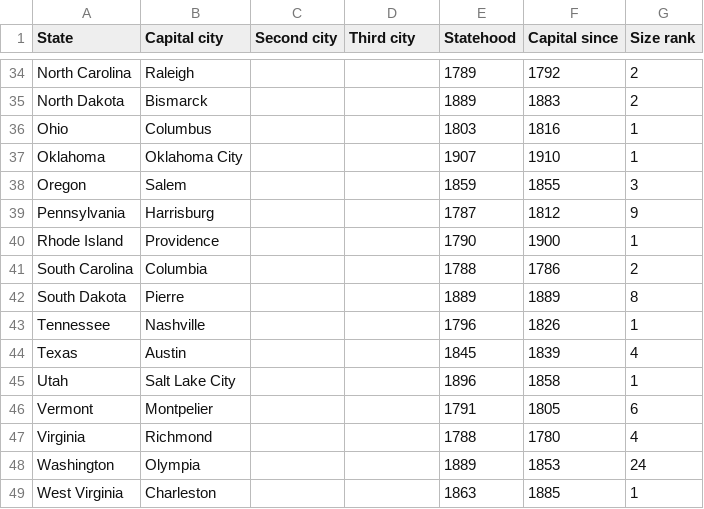
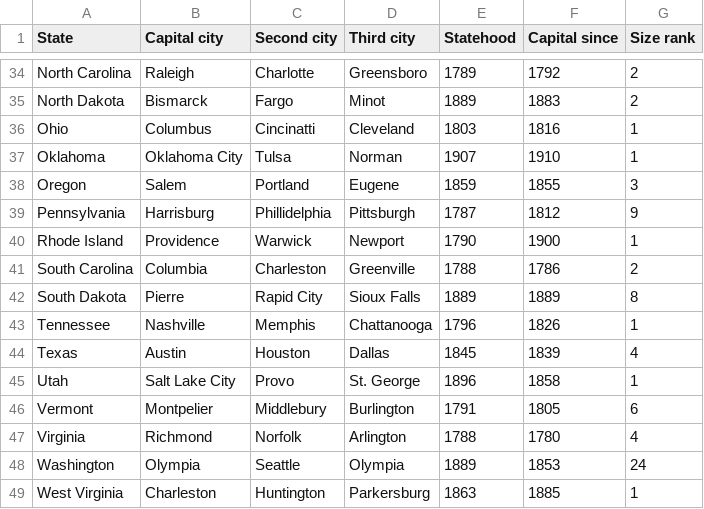
Before and after one commit to dsluo-archive/statecapitals, a CSV file: state_capitals.csv, drawn as a sheet; only a part is shown, gaps mark what is left out; the diff covers the shown part only; the diff names each change by its address in the sheet, - before the commit and + after, or states it on an @@ line.

```diff
--- a/state_capitals.csv
+++ b/state_capitals.csv
-C34 (Second city): (empty)
+C34 (Second city): Charlotte
-D34 (Third city): (empty)
+D34 (Third city): Greensboro
-C35 (Second city): (empty)
+C35 (Second city): Fargo
-D35 (Third city): (empty)
+D35 (Third city): Minot
-C36 (Second city): (empty)
+C36 (Second city): Cincinatti
-D36 (Third city): (empty)
+D36 (Third city): Cleveland
-C37 (Second city): (empty)
+C37 (Second city): Tulsa
-D37 (Third city): (empty)
+D37 (Third city): Norman
-C38 (Second city): (empty)
+C38 (Second city): Portland
-D38 (Third city): (empty)
+D38 (Third city): Eugene
-C39 (Second city): (empty)
+C39 (Second city): Phillidelphia
-D39 (Third city): (empty)
+D39 (Third city): Pittsburgh
-C40 (Second city): (empty)
+C40 (Second city): Warwick
-D40 (Third city): (empty)
+D40 (Third city): Newport
-C41 (Second city): (empty)
+C41 (Second city): Charleston
-D41 (Third city): (empty)
+D41 (Third city): Greenville
-C42 (Second city): (empty)
+C42 (Second city): Rapid City
-D42 (Third city): (empty)
+D42 (Third city): Sioux Falls
-C43 (Second city): (empty)
+C43 (Second city): Memphis
-D43 (Third city): (empty)
+D43 (Third city): Chattanooga
-C44 (Second city): (empty)
+C44 (Second city): Houston
-D44 (Third city): (empty)
+D44 (Third city): Dallas
-C45 (Second city): (empty)
+C45 (Second city): Provo
-D45 (Third city): (empty)
+D45 (Third city): St. George
-C46 (Second city): (empty)
+C46 (Second city): Middlebury
-D46 (Third city): (empty)
+D46 (Third city): Burlington
-C47 (Second city): (empty)
+C47 (Second city): Norfolk
-D47 (Third city): (empty)
+D47 (Third city): Arlington
-C48 (Second city): (empty)
+C48 (Second city): Seattle
-D48 (Third city): (empty)
+D48 (Third city): Olympia
-C49 (Second city): (empty)
+C49 (Second city): Huntington
-D49 (Third city): (empty)
+D49 (Third city): Parkersburg
```
Also changed, not shown: 68 edited cells elsewhere in this file.
